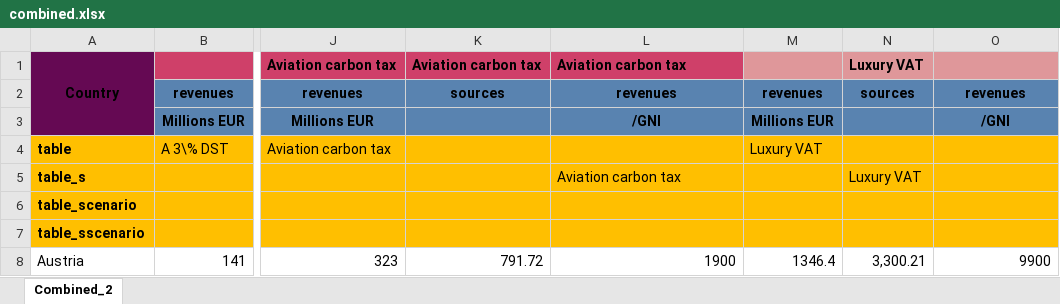
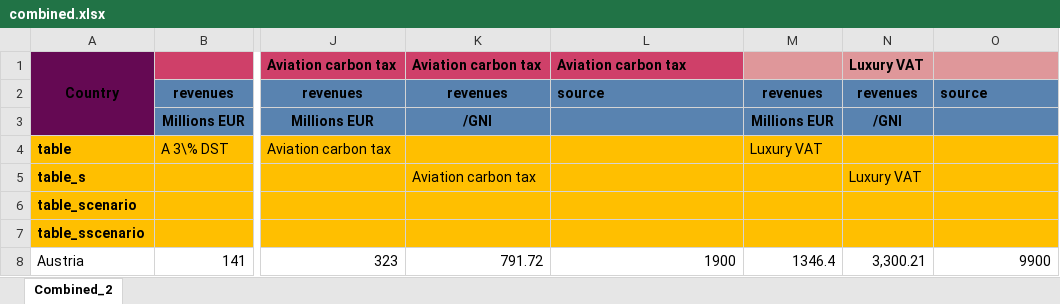
Before and after one commit to Montagnard/rapport-GRA-ft.-GC, an Excel workbook: combined.xlsx, sheet Combined_2, drawn as a sheet; only a part is shown, gaps mark what is left out; values as stored, in another font and other column widths than the file's, no borders; charts and pictures not drawn; the diff names each change by its address in the sheet, - before the commit and + after, or states it on an @@ line.

Commit message:
Tableau debugggg

```diff
--- a/combined.xlsx (sheet Combined_2)
+++ b/combined.xlsx (sheet Combined_2)
-K2: sources
+K2: revenues
-L2: revenues
+L2: source
-L2 alignment: center
+L2 alignment: left
-N2: sources
+N2: revenues
-O2: revenues
+O2: source
-O2 alignment: center
+O2 alignment: left
-K3: (empty)
+K3: /GNI
-L3: /GNI
+L3: (empty)
-N3: (empty)
+N3: /GNI
-O3: /GNI
+O3: (empty)
-K5: (empty)
+K5: Aviation carbon tax
-L5: Aviation carbon tax
+L5: (empty)
```
Also changed, not shown: charts or pictures.
